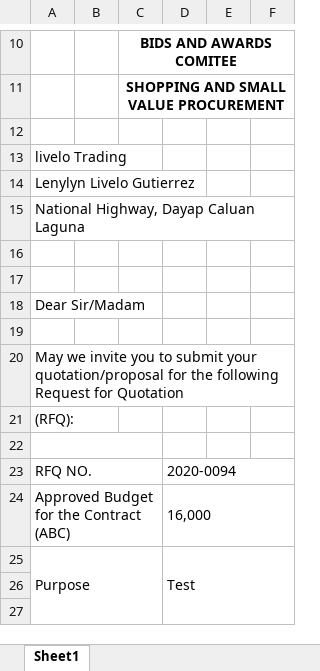
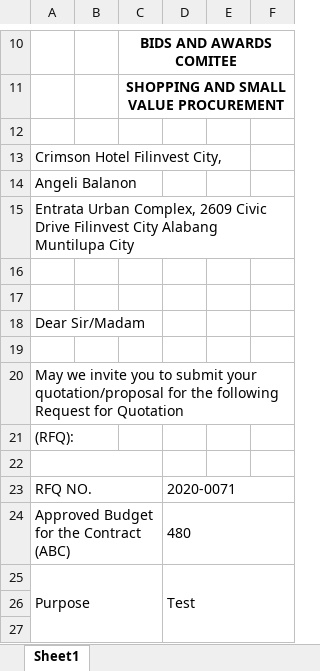
Before and after one commit to princezhian19/fas2020, an Excel workbook: export_pos.xlsx, sheet Sheet1, drawn as a sheet; only a part is shown, gaps mark what is left out; values as stored, in another font and other column widths than the file's, no borders; charts and pictures not drawn; the diff names each change by its address in the sheet, - before the commit and + after, or states it on an @@ line.

```diff
--- a/export_pos.xlsx (sheet Sheet1)
+++ b/export_pos.xlsx (sheet Sheet1)
-A13: livelo Trading
+A13: Crimson Hotel Filinvest City,
-A14: Lenylyn Livelo Gutierrez
+A14: Angeli Balanon
-A15: National Highway, Dayap Caluan Laguna
+A15: Entrata Urban Complex, 2609 Civic Drive Filinvest City Alabang Muntilupa City
-D23: 2020-0094
+D23: 2020-0071
-D24: 16,000
+D24: 480
```
Also changed, not shown: export_rfq.xlsx, 12 other files.
